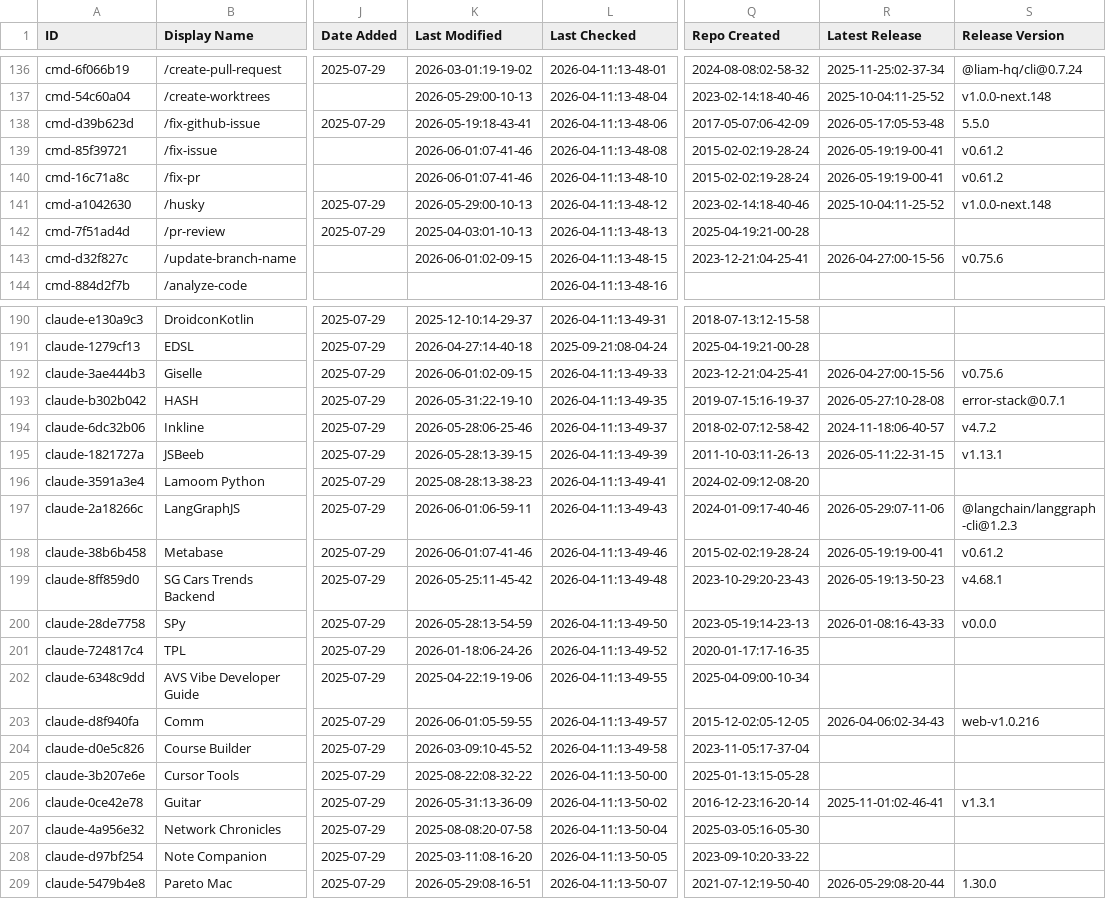
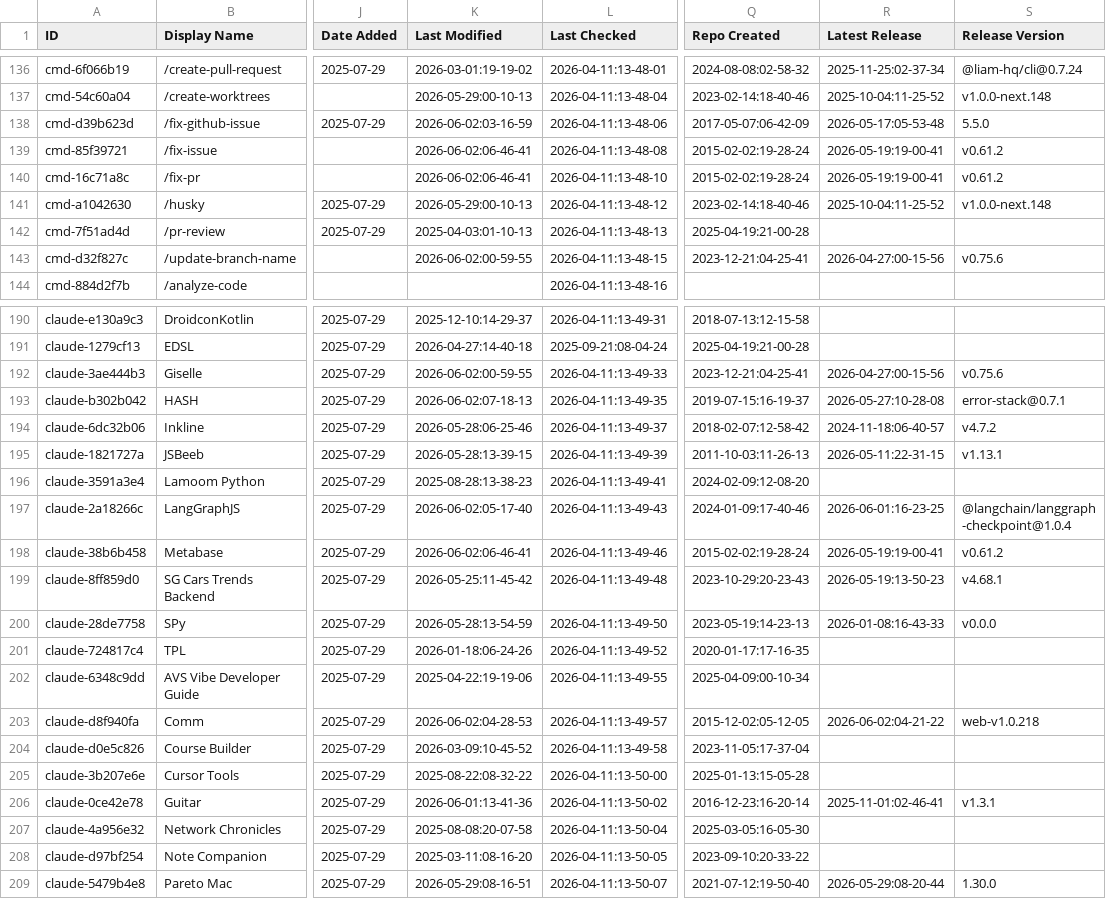
Before and after one commit to kekewolf/awesome-claude-code, a CSV file: THE_RESOURCES_TABLE.csv, drawn as a sheet; only a part is shown, gaps mark what is left out; the diff covers the shown part only; the diff names each change by its address in the sheet, - before the commit and + after, or states it on an @@ line.

```diff
--- a/THE_RESOURCES_TABLE.csv
+++ b/THE_RESOURCES_TABLE.csv
-K138 (Last Modified): 2026-05-19:18-43-41
+K138 (Last Modified): 2026-06-02:03-16-59
-K139:K140 (Last Modified): 2026-06-01:07-41-46
+K139:K140 (Last Modified): 2026-06-02:06-46-41
-K143 (Last Modified): 2026-06-01:02-09-15
+K143 (Last Modified): 2026-06-02:00-59-55
-K192 (Last Modified): 2026-06-01:02-09-15
+K192 (Last Modified): 2026-06-02:00-59-55
-K193 (Last Modified): 2026-05-31:22-19-10
+K193 (Last Modified): 2026-06-02:07-18-13
-K197 (Last Modified): 2026-06-01:06-59-11
+K197 (Last Modified): 2026-06-02:05-17-40
-R197 (Latest Release): 2026-05-29:07-11-06
+R197 (Latest Release): 2026-06-01:16-23-25
-S197 (Release Version): @langchain/langgraph-cli@1.2.3
+S197 (Release Version): @langchain/langgraph-checkpoint@1.0.4
-K198 (Last Modified): 2026-06-01:07-41-46
+K198 (Last Modified): 2026-06-02:06-46-41
-K203 (Last Modified): 2026-06-01:05-59-55
+K203 (Last Modified): 2026-06-02:04-28-53
-R203 (Latest Release): 2026-04-06:02-34-43
+R203 (Latest Release): 2026-06-02:04-21-22
-S203 (Release Version): web-v1.0.216
+S203 (Release Version): web-v1.0.218
-K206 (Last Modified): 2026-05-31:13-36-09
+K206 (Last Modified): 2026-06-01:13-41-36
```
Also changed, not shown: 34 edited cells elsewhere in this file.
